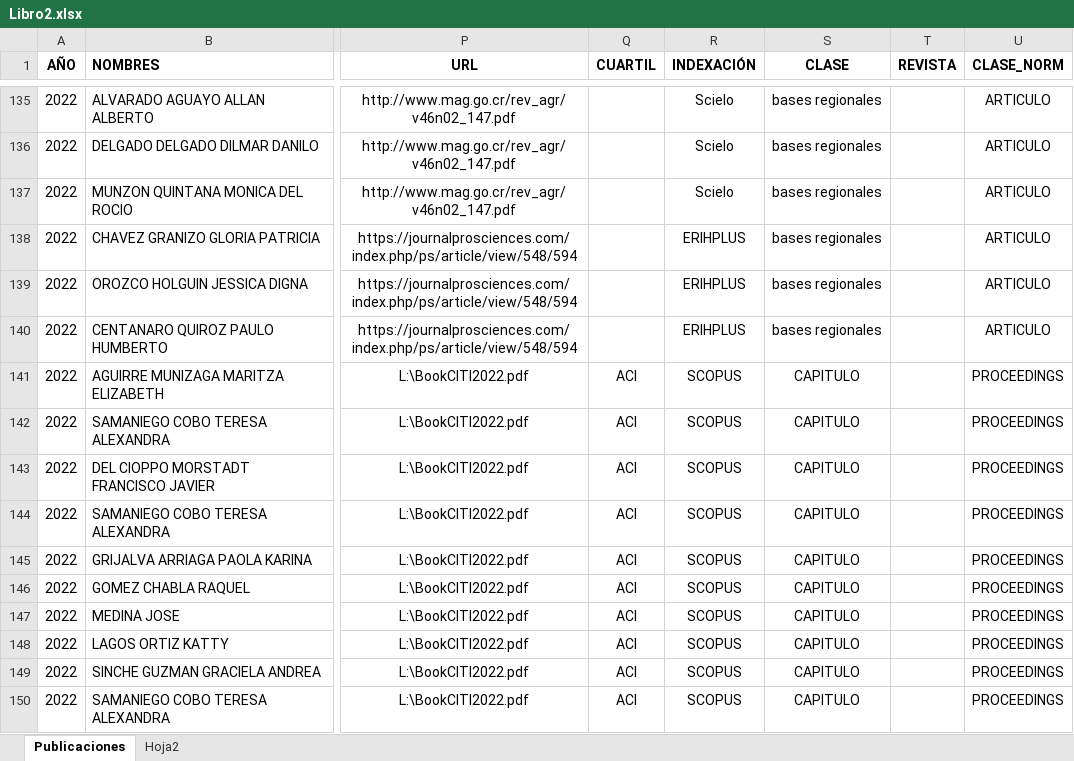
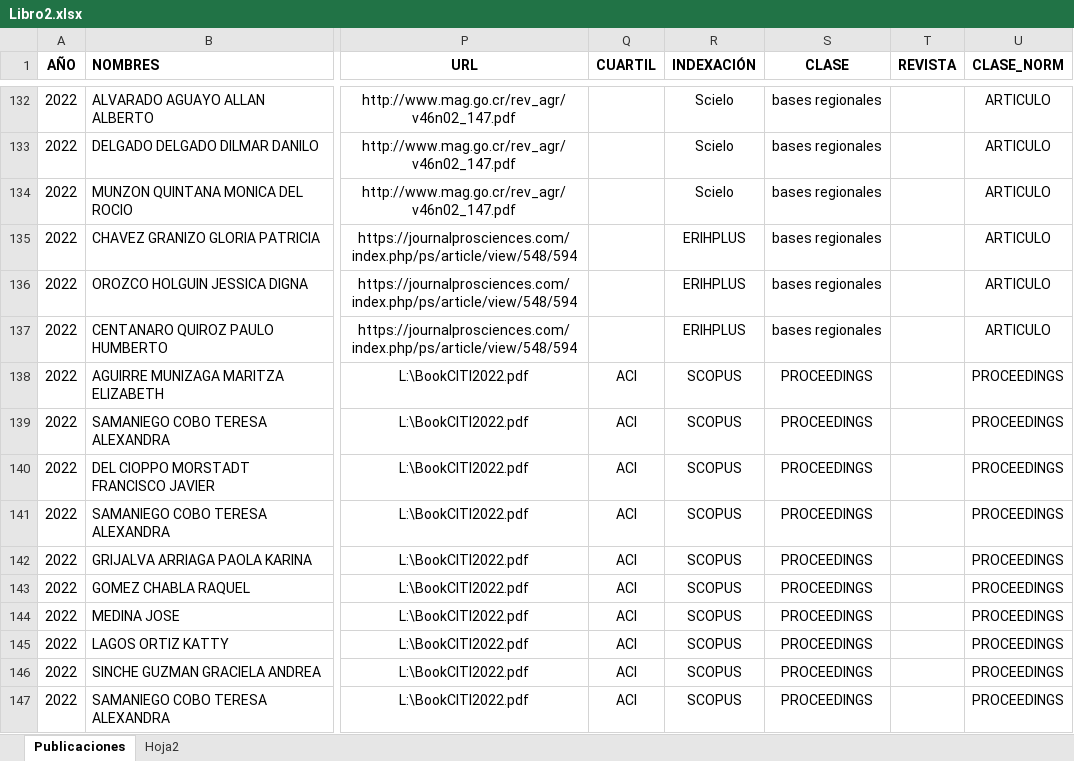
Before and after one commit to maguirre2017/ipa, an Excel workbook: Libro2.xlsx, sheet Publicaciones, drawn as a sheet; only a part is shown, gaps mark what is left out; values as stored, in another font and other column widths than the file's, no borders; addresses are those after the commit; the diff covers the shown part only; the diff names each change by its address in the sheet, - before the commit and + after, or states it on an @@ line.

Commit message:
Add files via upload

```diff
--- a/Libro2.xlsx (sheet Publicaciones)
+++ b/Libro2.xlsx (sheet Publicaciones)
-S138:S147 (CLASE): CAPITULO
+S138:S147 (CLASE): PROCEEDINGS
```
Also changed, not shown: 3 removed rows and 23 edited cells elsewhere in this sheet.
